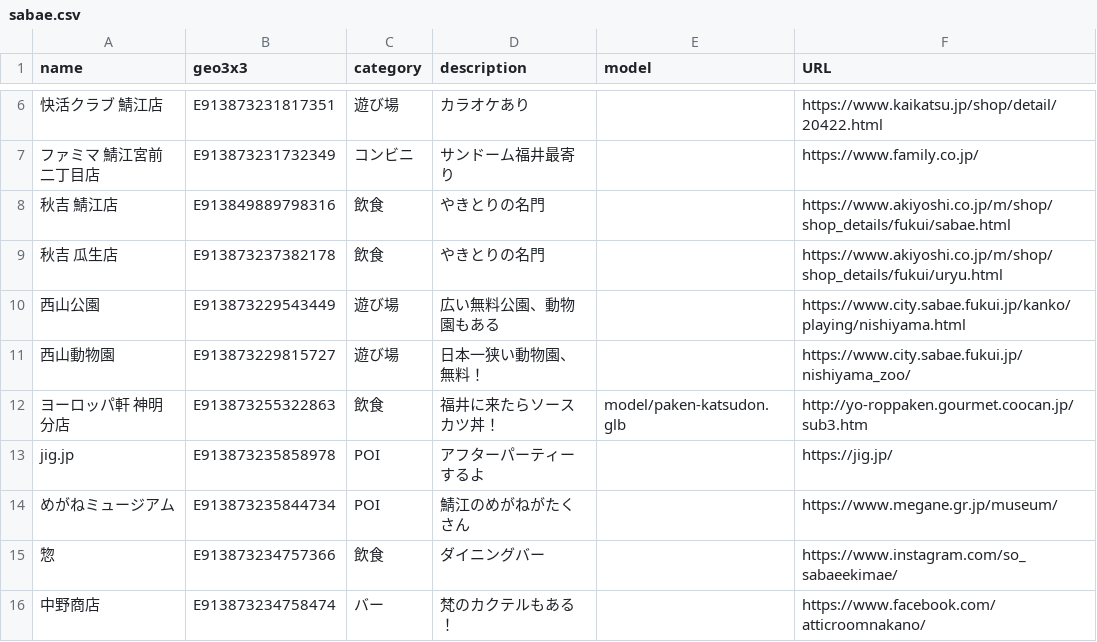
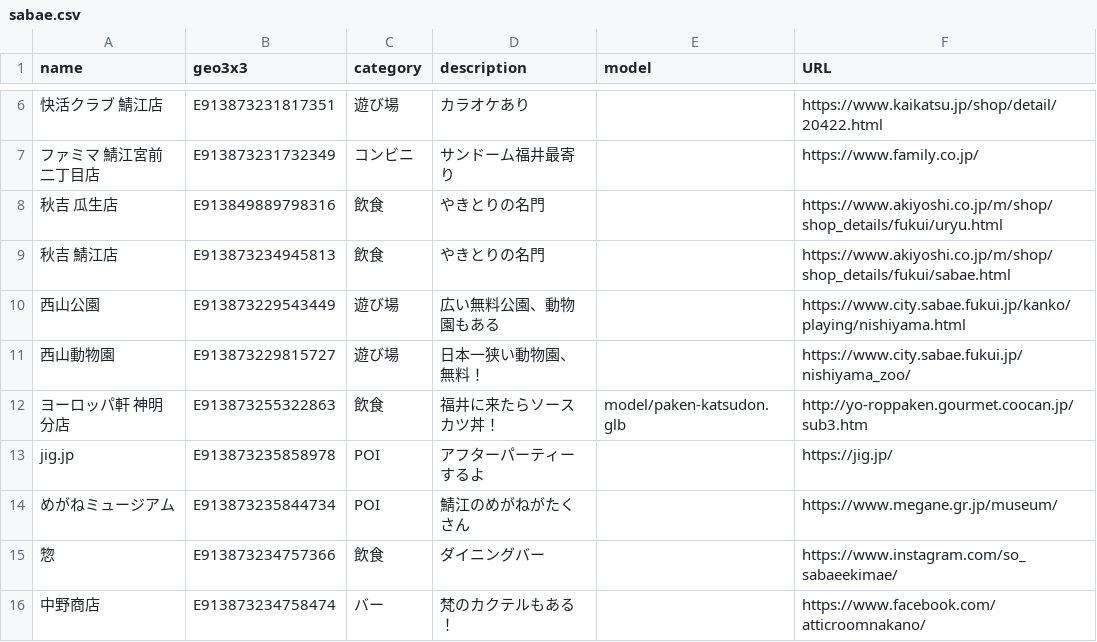
Before and after one commit to codeforkosen/sabae-map, a CSV file: sabae.csv, drawn as a sheet; only a part is shown, gaps mark what is left out.

Commit message:
fix akiyoshi

```diff
--- a/sabae.csv
+++ b/sabae.csv
@@ -7,4 +7,4 @@ name,geo3x3,category,description,model,URL
 ファミマ 鯖江宮前二丁目店,E913873231732349,コンビニ,サンドーム福井最寄り,,https://www.family.co.jp/
-秋吉 鯖江店,E913849889798316,飲食,やきとりの名門,,https://www.akiyoshi.co.jp/m/shop/shop_details/fukui/sabae.html
-秋吉 瓜生店,E913873237382178,飲食,やきとりの名門,,https://www.akiyoshi.co.jp/m/shop/shop_details/fukui/uryu.html
+秋吉 瓜生店,E913849889798316,飲食,やきとりの名門,,https://www.akiyoshi.co.jp/m/shop/shop_details/fukui/uryu.html
+秋吉 鯖江店,E913873234945813,飲食,やきとりの名門,,https://www.akiyoshi.co.jp/m/shop/shop_details/fukui/sabae.html
 西山公園,E913873229543449,遊び場,広い無料公園、動物園もある,,https://www.city.sabae.fukui.jp/kanko/playing/nishiyama.html
```
